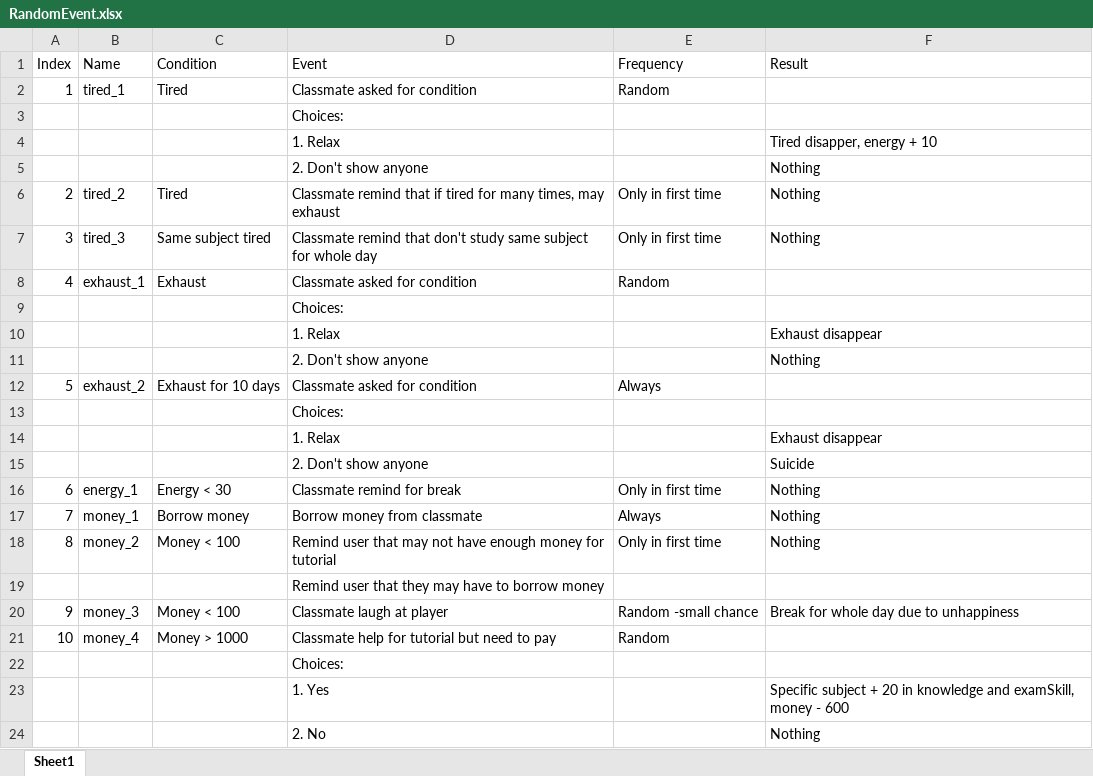
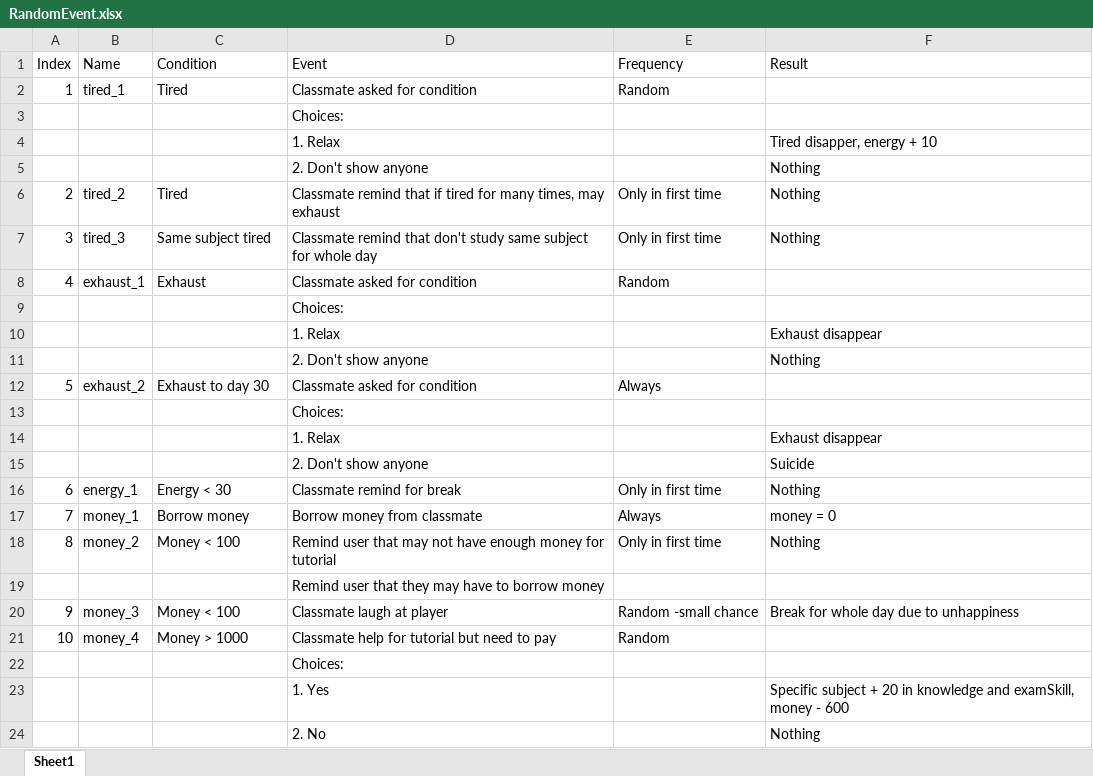
Before and after one commit to kokkkkk/HKDSE, an Excel workbook: Planning/RandomEvent.xlsx, sheet Sheet1, drawn as a sheet; values as stored, in another font and other column widths than the file's, no borders; the diff names each change by its address in the sheet, - before the commit and + after, or states it on an @@ line.

Commit message:
insert event: money_1

```diff
--- a/Planning/RandomEvent.xlsx (sheet Sheet1)
+++ b/Planning/RandomEvent.xlsx (sheet Sheet1)
-C12 (Condition): Exhaust for 10 days
+C12 (Condition): Exhaust to day 30
-F17 (Result): Nothing
+F17 (Result): money = 0
```
Also changed, not shown: 3 other files.
